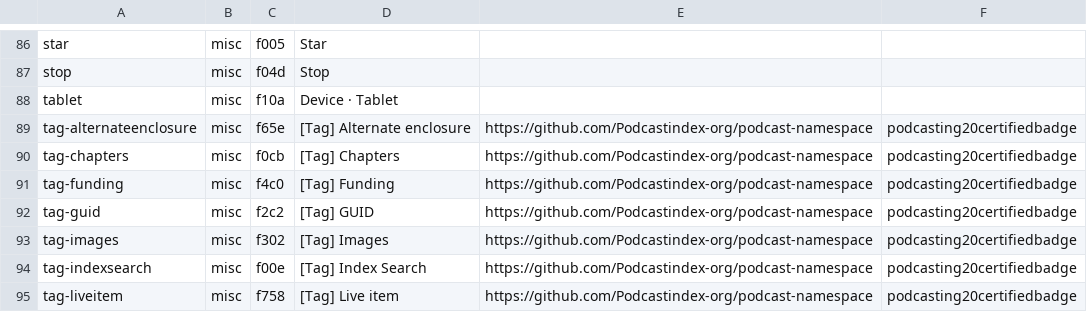
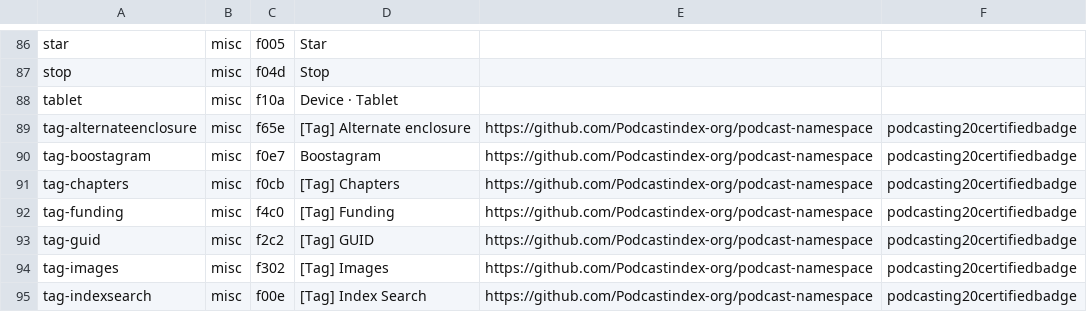
Before and after one commit to leoherzog/podcastfont, a CSV file: src/character-map/FontAwesome.csv, drawn as a sheet; only a part is shown, gaps mark what is left out; the shorter side is filled out with more unchanged rows; the diff names each change by its address in the sheet, - before the commit and + after, or states it on an @@ line.

Commit message:
Add Boostagram

```diff
--- a/src/character-map/FontAwesome.csv
+++ b/src/character-map/FontAwesome.csv
+row 90: tag-boostagram | misc | f0e7 | Boostagram | https://github.com/Podcastindex-org/podcast-namespace | podcasting20certifiedbadge
```
Also changed, not shown: 1 other file.
